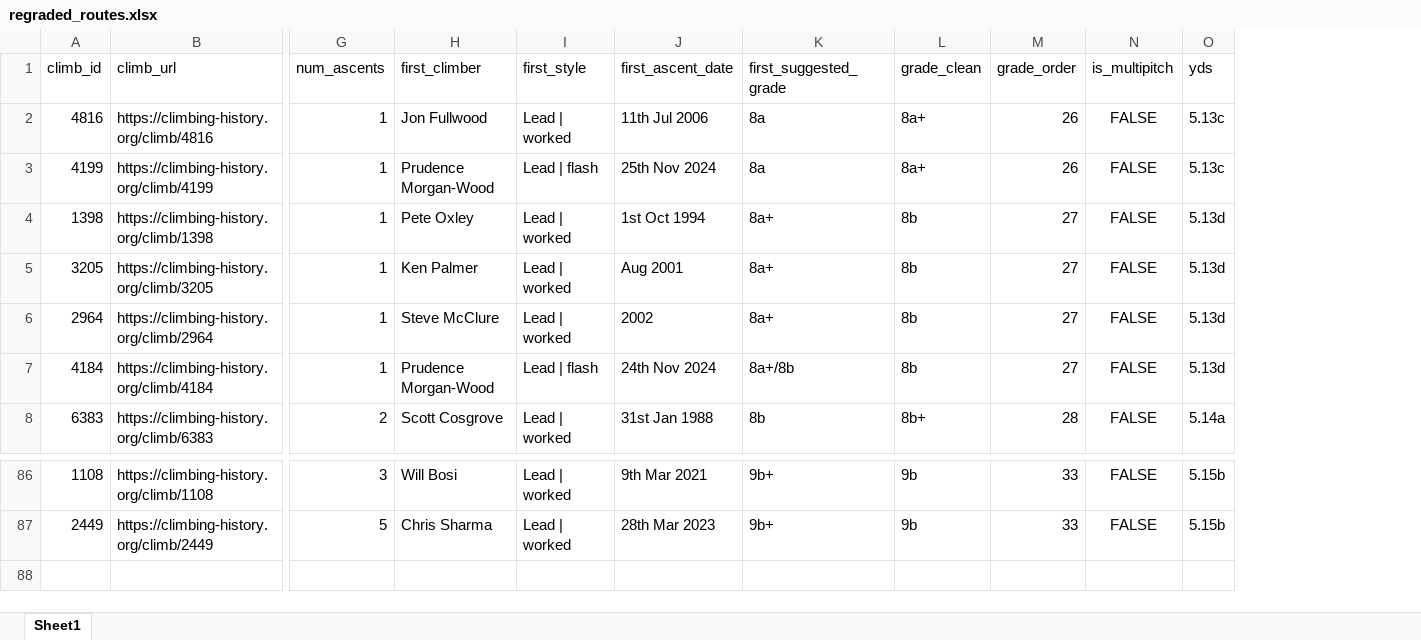
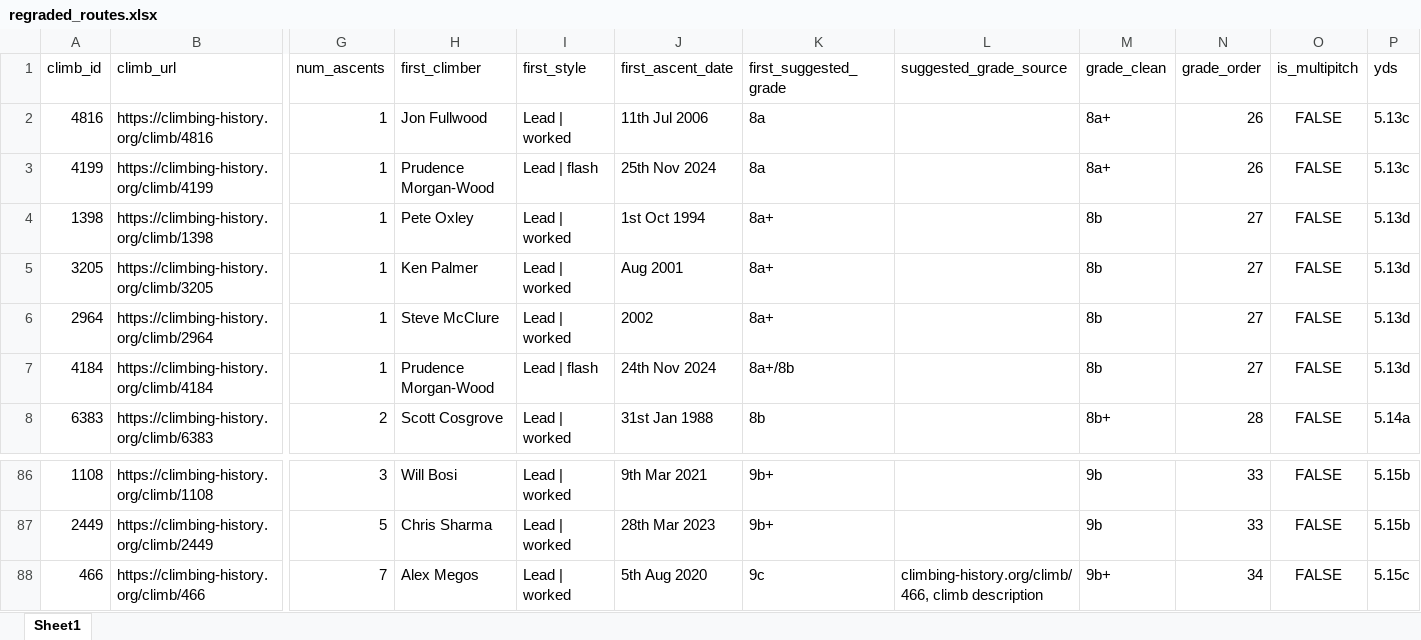
Before and after one commit to joeykang21-arch/sport-climbing-grade-analysis, an Excel workbook: data/processed/regraded_routes.xlsx, sheet Sheet1, drawn as a sheet; only a part is shown, gaps mark what is left out; values as stored, in another font and other column widths than the file's, no borders; rows hold the shown columns only; the diff names each change by its address in the sheet, - before the commit and + after, or states it on an @@ line.

```diff
--- a/data/processed/regraded_routes.xlsx (sheet Sheet1)
+++ b/data/processed/regraded_routes.xlsx (sheet Sheet1)
+column L (suggested_grade_source), empty
+row 88: 466 | https://climbing-history.org/climb/466 | 7 | Alex Megos | Lead | worked | 5th Aug 2020 | 9c | climbing-history.org/climb/466, climb description | 9b+ | 34 | FALSE | 5.15c
```
Also changed, not shown: data/processed/boulders.xlsx, data/processed/climbs_detail.xlsx, 21 other files.
